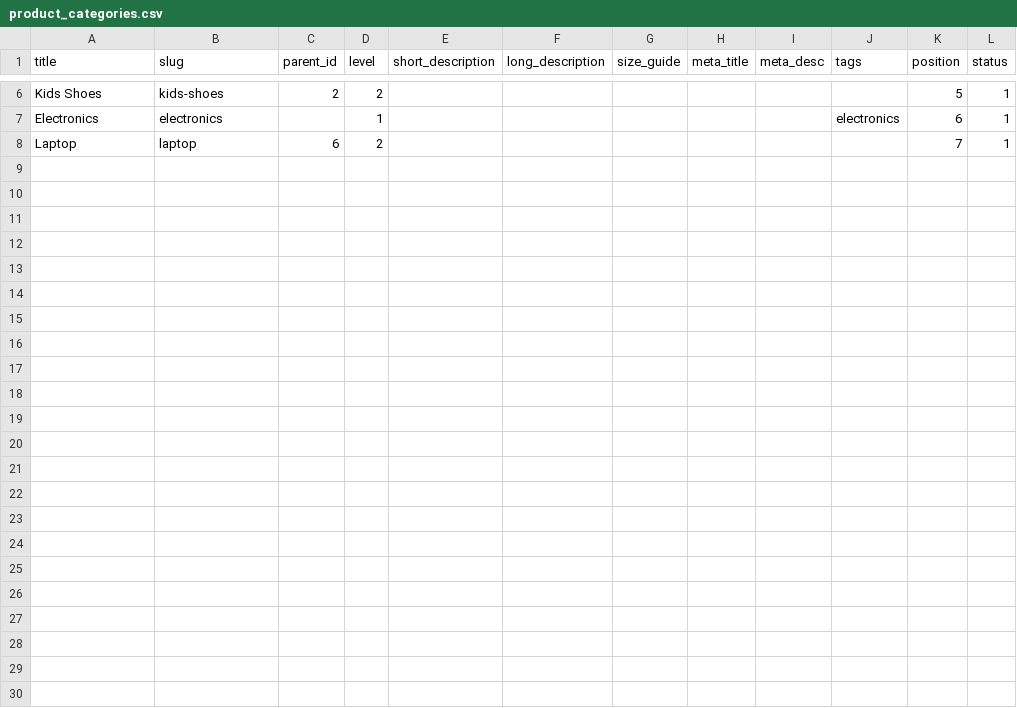
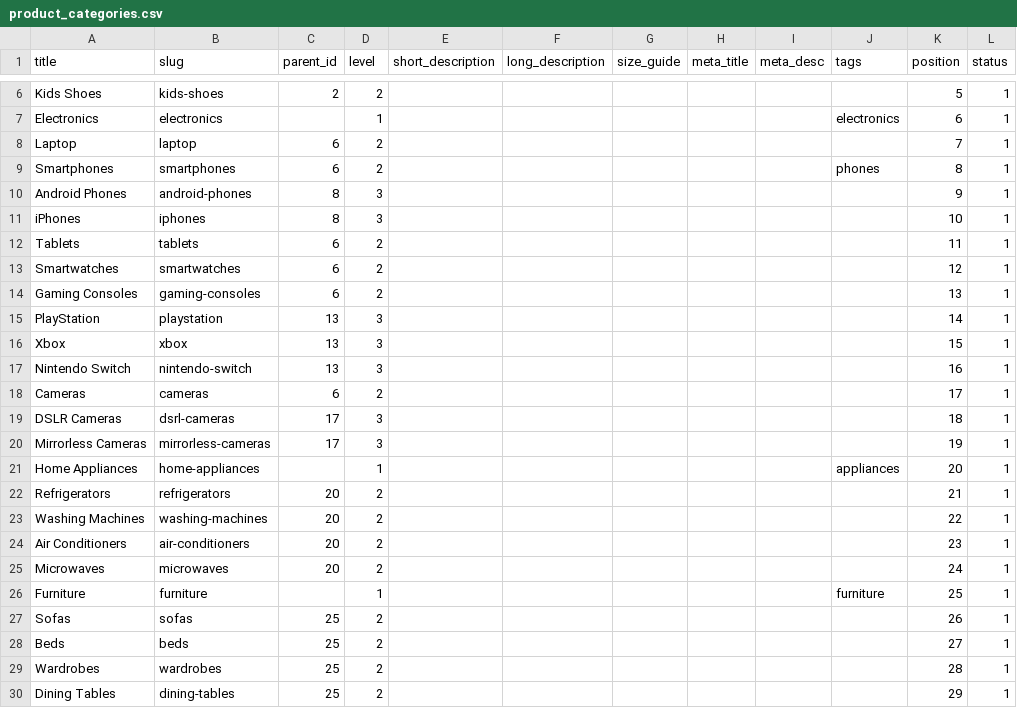
Before and after one commit to bardhansuvajit/lara-sail, a CSV file: storage/app/public/csv_templates/product_categories.csv, drawn as a sheet; only a part is shown, gaps mark what is left out.

```diff
--- a/storage/app/public/csv_templates/product_categories.csv
+++ b/storage/app/public/csv_templates/product_categories.csv
@@ -8 +8,23 @@ Electronics,electronics,,1,,,,,,electronics,6,1
 Laptop,laptop,6,2,,,,,,,7,1
+Smartphones,smartphones,6,2,,,,,,phones,8,1
+Android Phones,android-phones,8,3,,,,,,,9,1
+iPhones,iphones,8,3,,,,,,,10,1
+Tablets,tablets,6,2,,,,,,,11,1
+Smartwatches,smartwatches,6,2,,,,,,,12,1
+Gaming Consoles,gaming-consoles,6,2,,,,,,,13,1
+PlayStation,playstation,13,3,,,,,,,14,1
+Xbox,xbox,13,3,,,,,,,15,1
+Nintendo Switch,nintendo-switch,13,3,,,,,,,16,1
+Cameras,cameras,6,2,,,,,,,17,1
+DSLR Cameras,dsrl-cameras,17,3,,,,,,,18,1
+Mirrorless Cameras,mirrorless-cameras,17,3,,,,,,,19,1
+Home Appliances,home-appliances,,1,,,,,,appliances,20,1
+Refrigerators,refrigerators,20,2,,,,,,,21,1
+Washing Machines,washing-machines,20,2,,,,,,,22,1
+Air Conditioners,air-conditioners,20,2,,,,,,,23,1
+Microwaves,microwaves,20,2,,,,,,,24,1
+Furniture,furniture,,1,,,,,,furniture,25,1
+Sofas,sofas,25,2,,,,,,,26,1
+Beds,beds,25,2,,,,,,,27,1
+Wardrobes,wardrobes,25,2,,,,,,,28,1
+Dining Tables,dining-tables,25,2,,,,,,,29,1
```
Also changed, not shown: 11 other files.
